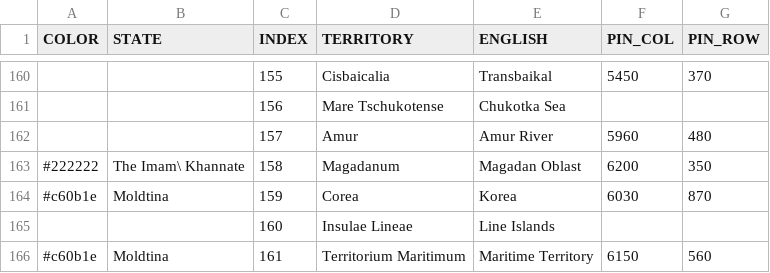
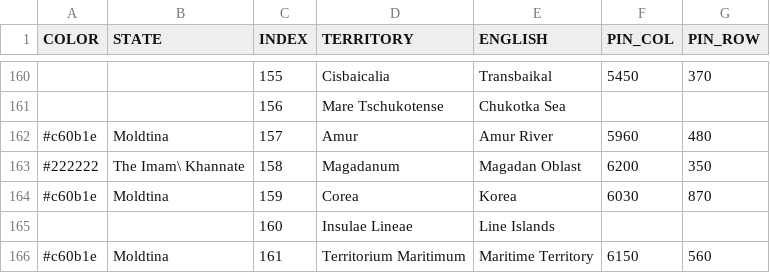
Before and after one commit to MountAye/map-nationstates-philosophers, a CSV file: REGISTER.csv, drawn as a sheet; only a part is shown, gaps mark what is left out.

Commit message:
expand Moldtina

```diff
--- a/REGISTER.csv
+++ b/REGISTER.csv
@@ -161,3 +161,3 @@ COLOR,STATE,INDEX,TERRITORY,ENGLISH,PIN_COL,PIN_ROW
 ,,156,Mare Tschukotense,Chukotka Sea,,
-,,157,Amur,Amur River,5960,480
+#c60b1e,Moldtina,157,Amur,Amur River,5960,480
 #222222,The Imam\ Khannate,158,Magadanum,Magadan Oblast,6200,350
```
Also changed, not shown: 1 other file.
